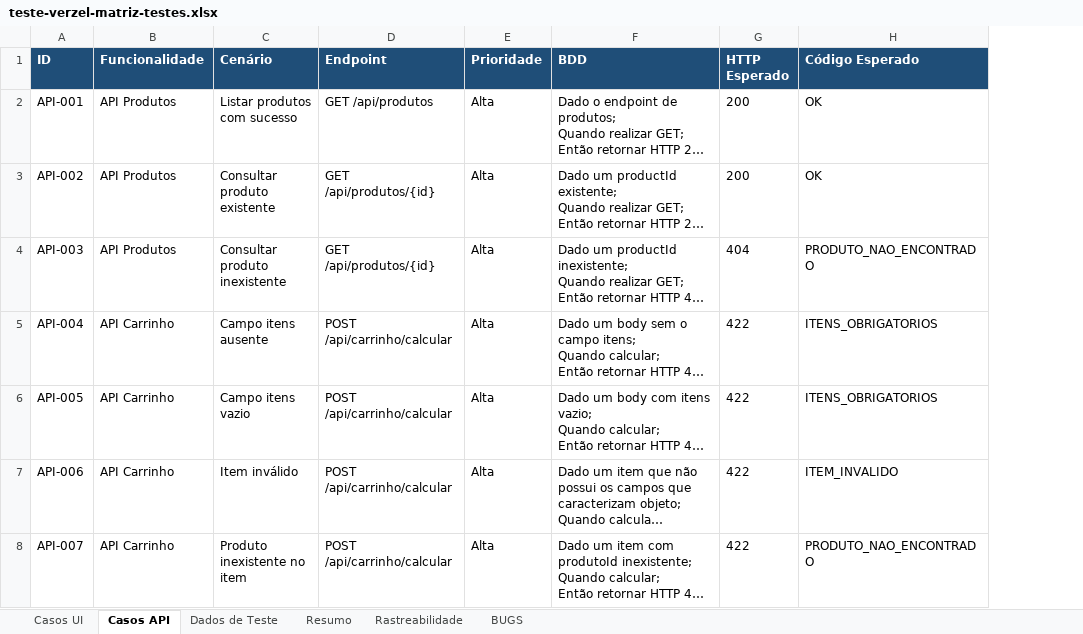
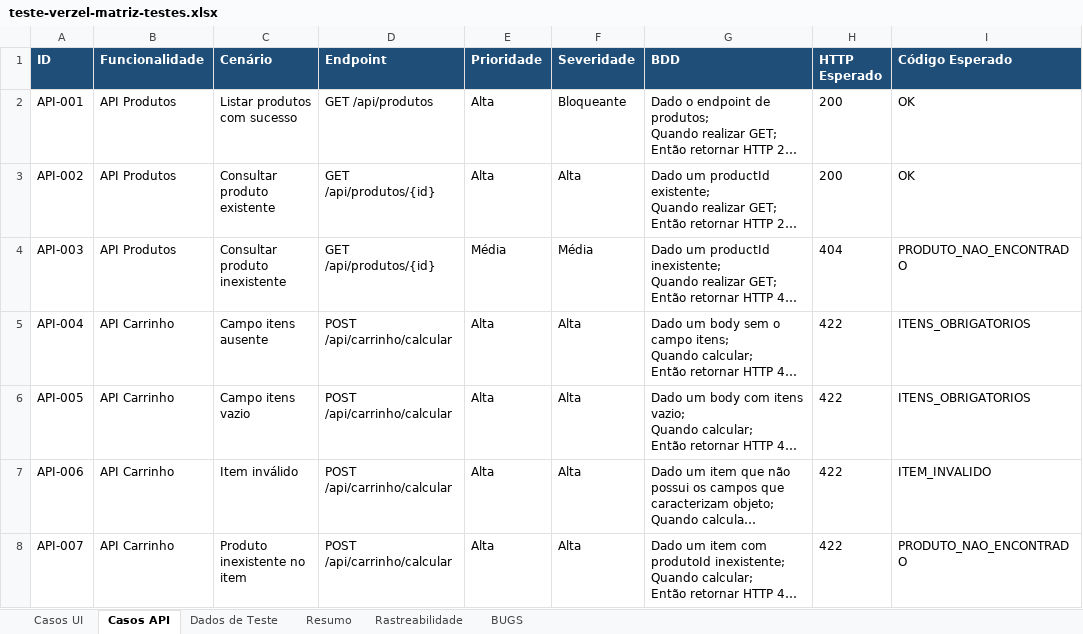
Before and after one commit to higorq11-png/teste-verzel-QA, an Excel workbook: teste-verzel-matriz-testes.xlsx, sheet Casos API, drawn as a sheet; only a part is shown; long unchanged cells end in …; values as stored, in another font and other column widths than the file's, no borders; table styles not drawn; the diff covers the shown part only; the diff names each change by its address in the sheet, - before the commit and + after, or states it on an @@ line.

Commit message:
test(matriz): adiciona severidade e ajusta prioridades dos testes de API

```diff
--- a/teste-verzel-matriz-testes.xlsx (sheet Casos API)
+++ b/teste-verzel-matriz-testes.xlsx (sheet Casos API)
+column F (Severidade), rows 2-8: Bloqueante | Alta | Média | Alta | Alta | Alta | Alta
-E4 (Prioridade): Alta
+E4 (Prioridade): Média
```
Also changed, not shown: 5 edited cells elsewhere in this sheet, sheet Casos UI, formulas that keep their value.
